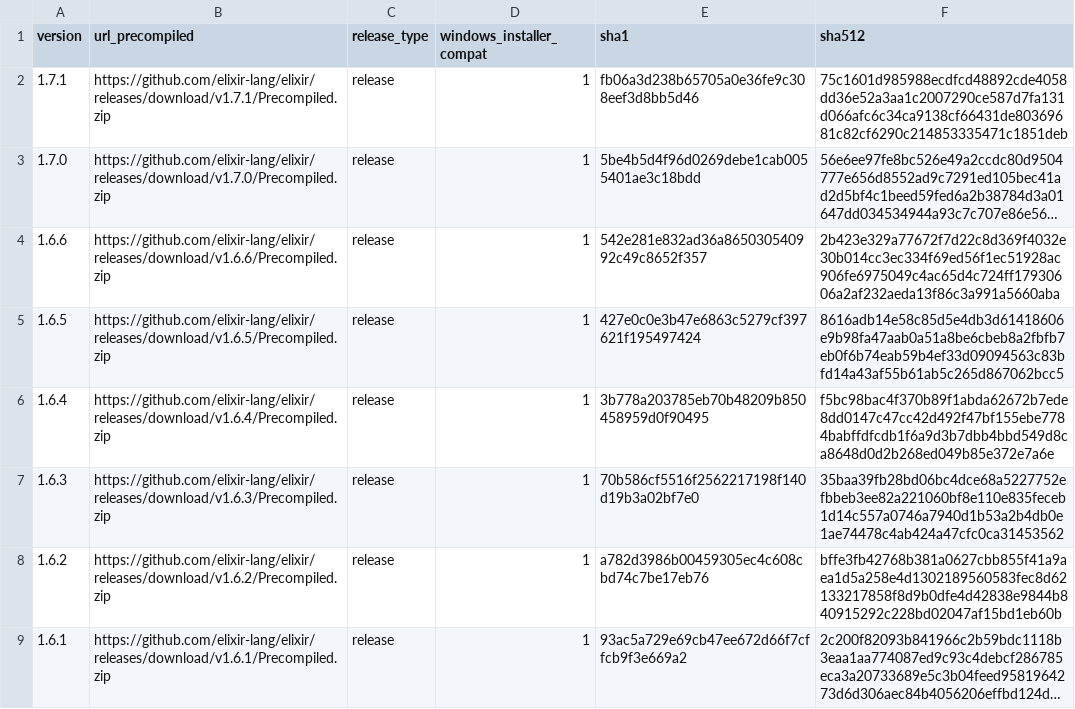
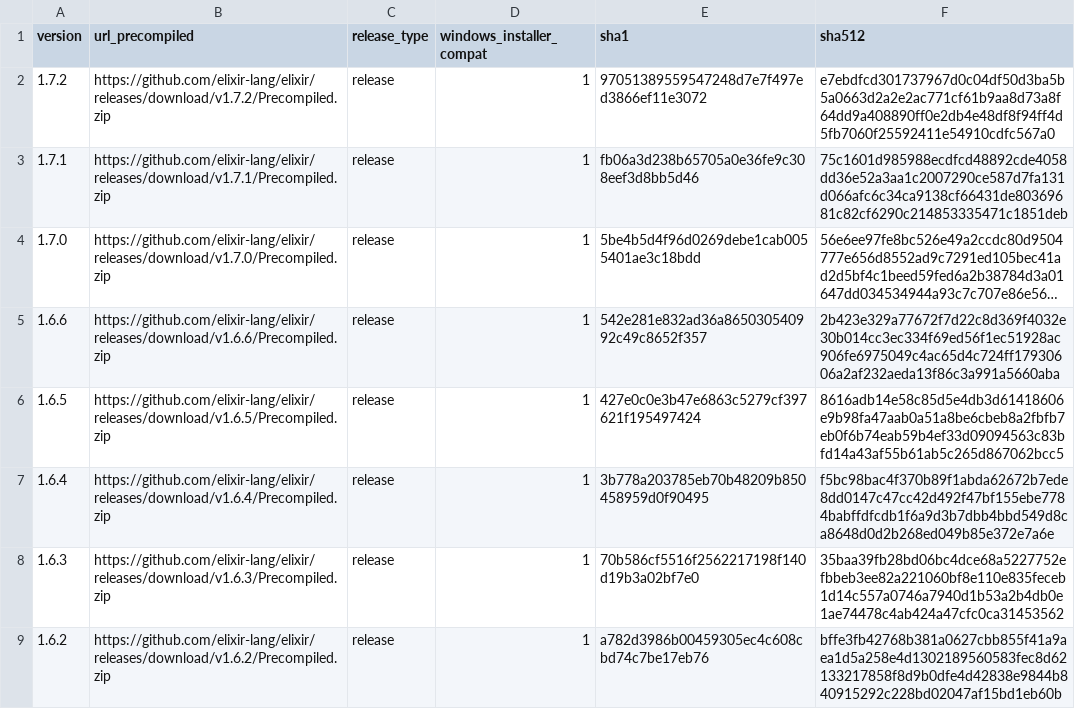
Before and after one commit to elixir-lang/elixir-lang.github.com, a CSV file: elixir.csv, drawn as a sheet; only a part is shown; the shorter side is filled out with more unchanged rows; long unchanged cells end in ….

Commit message:
Release v1.7.2

```diff
--- a/elixir.csv
+++ b/elixir.csv
@@ -1,2 +1,3 @@
 version,url_precompiled,release_type,windows_installer_compat,sha1,sha512
+1.7.2,https://github.com/elixir-lang/elixir/releases/download/v1.7.2/Precompiled.zip,release,1,97051389559547248d7e7f497ed3866ef11e3072,e7ebdfcd301737967d0c04df50d3ba5b5a0663d2a2e2ac771cf61b9aa8d73a8f64dd9a408890ff0e2db4e48df8f94ff4d5fb7060f25592411e54910cdfc567a0
 1.7.1,https://github.com/elixir-lang/elixir/releases/download/v1.7.1/Precompiled.zip,release,1,fb06a3d238b65705a0e36fe9c308eef3d8bb5d46,75c1601d985988ecdfcd48892cde4058dd36e52a3aa1c2007290ce587d7fa131d066afc6c34ca9138cf66431de80369681c82cf6290c214853335471c1851deb
```
Also changed, not shown: 1 other file.
